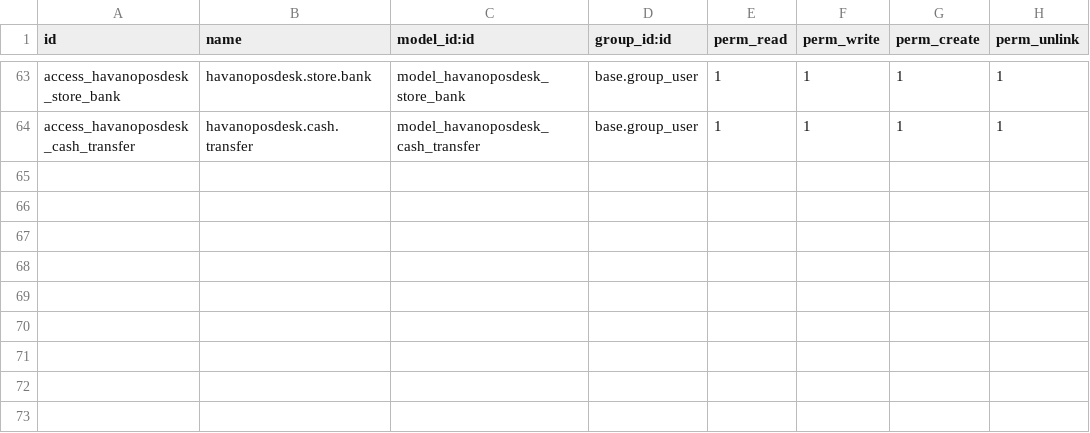
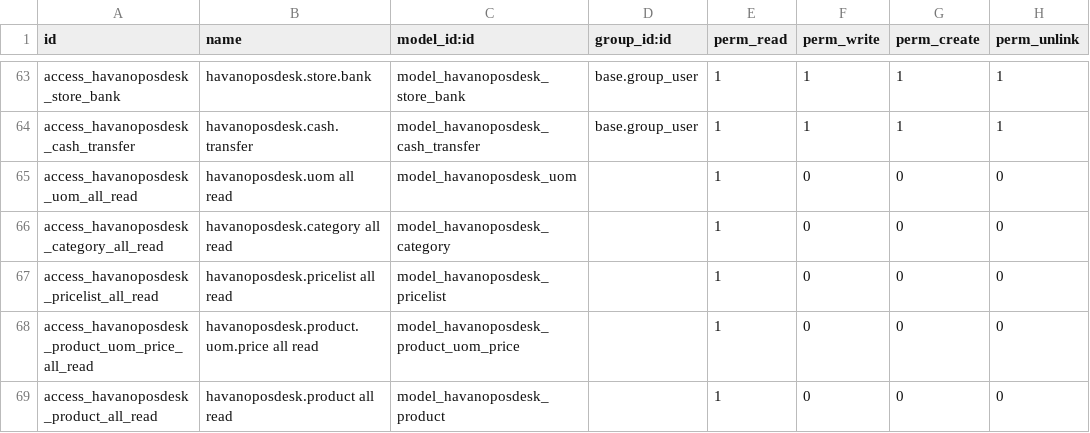
Before and after one commit to draftpos/havanoposdesk_odoo, a CSV file: security/ir.model.access.csv, drawn as a sheet; only a part is shown, gaps mark what is left out.

```diff
--- a/security/ir.model.access.csv
+++ b/security/ir.model.access.csv
@@ -64 +64,6 @@ access_havanoposdesk_store_bank,havanoposdesk.store.bank,model_havanoposdesk_sto
 access_havanoposdesk_cash_transfer,havanoposdesk.cash.transfer,model_havanoposdesk_cash_transfer,base.group_user,1,1,1,1
+access_havanoposdesk_uom_all_read,havanoposdesk.uom all read,model_havanoposdesk_uom,,1,0,0,0
+access_havanoposdesk_category_all_read,havanoposdesk.category all read,model_havanoposdesk_category,,1,0,0,0
+access_havanoposdesk_pricelist_all_read,havanoposdesk.pricelist all read,model_havanoposdesk_pricelist,,1,0,0,0
+access_havanoposdesk_product_uom_price_all_read,havanoposdesk.product.uom.price all read,model_havanoposdesk_product_uom_price,,1,0,0,0
+access_havanoposdesk_product_all_read,havanoposdesk.product all read,model_havanoposdesk_product,,1,0,0,0
```
Also changed, not shown: 3 other files.
